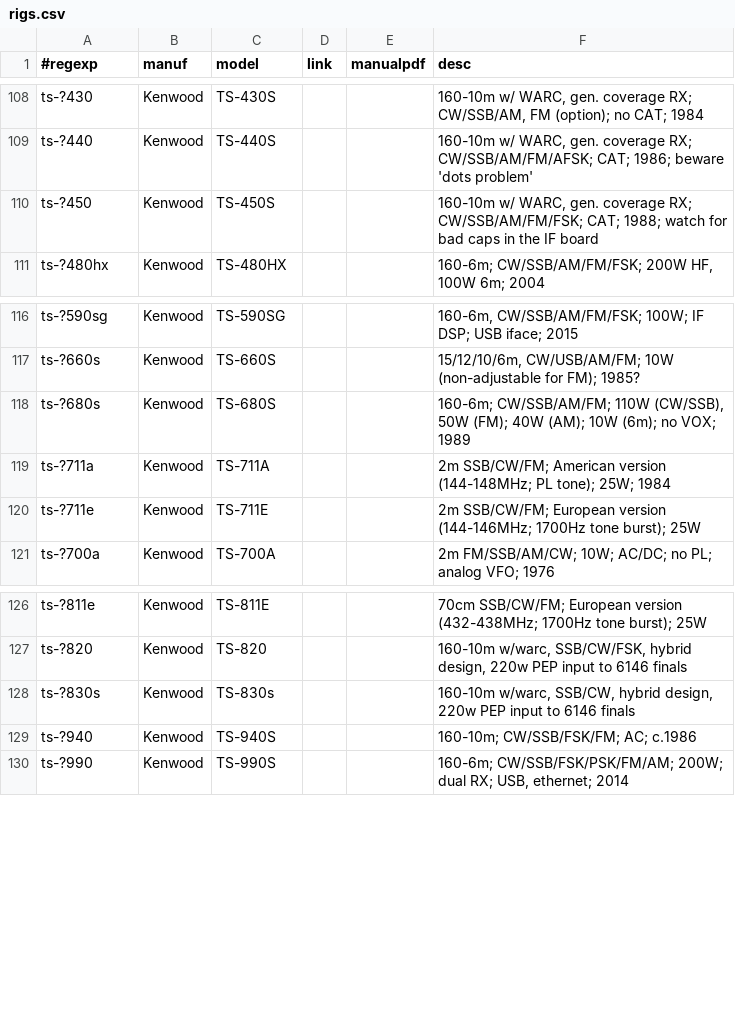
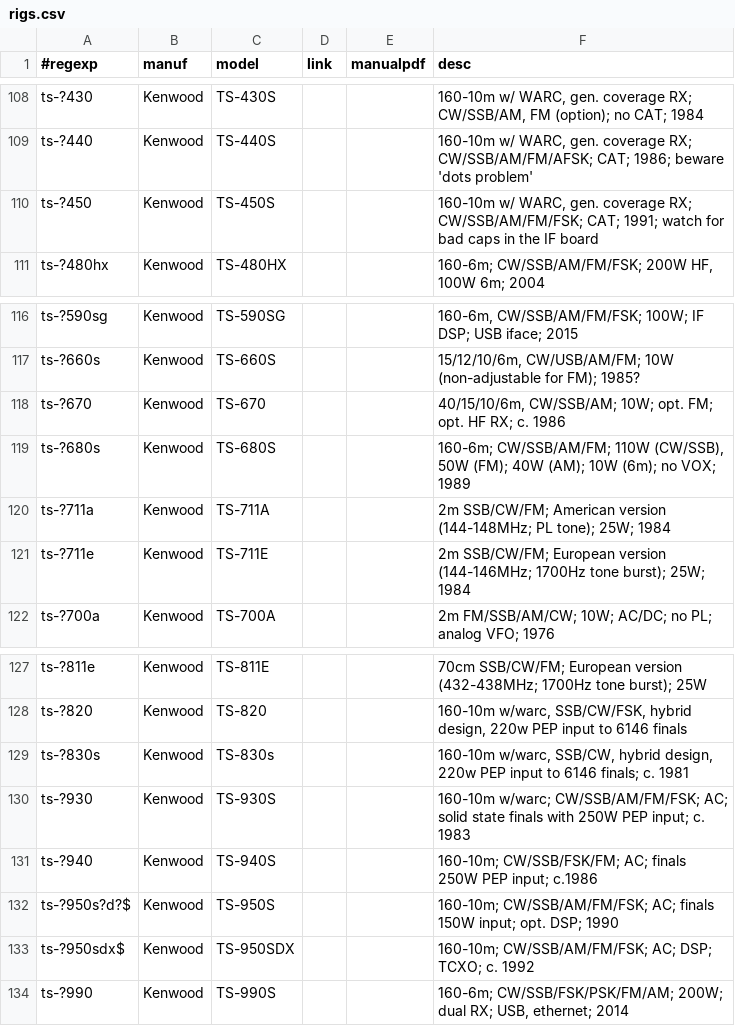
Before and after one commit to molo1134/rigs, a CSV file: rigs.csv, drawn as a sheet; only a part is shown, gaps mark what is left out.

Commit message:
add some kenwoods, update some

```diff
--- a/rigs.csv
+++ b/rigs.csv
@@ -109,3 +109,3 @@ ts-?430,Kenwood,TS-430S,,,"160-10m w/ WARC, gen. coverage RX; CW/SSB/AM, FM (opt
 ts-?440,Kenwood,TS-440S,,,"160-10m w/ WARC, gen. coverage RX; CW/SSB/AM/FM/AFSK; CAT; 1986; beware 'dots problem'"
-ts-?450,Kenwood,TS-450S,,,"160-10m w/ WARC, gen. coverage RX; CW/SSB/AM/FM/FSK; CAT; 1988; watch for bad caps in the IF board"
+ts-?450,Kenwood,TS-450S,,,"160-10m w/ WARC, gen. coverage RX; CW/SSB/AM/FM/FSK; CAT; 1991; watch for bad caps in the IF board"
 ts-?480hx,Kenwood,TS-480HX,,,"160-6m; CW/SSB/AM/FM/FSK; 200W HF, 100W 6m; 2004"
@@ -117,5 +117,6 @@ ts-?590sg,Kenwood,TS-590SG,,,"160-6m, CW/SSB/AM/FM/FSK; 100W; IF DSP; USB iface;
 ts-?660s,Kenwood,TS-660S,,,"15/12/10/6m, CW/USB/AM/FM; 10W (non-adjustable for FM); 1985?"
+ts-?670,Kenwood,TS-670,,,"40/15/10/6m, CW/SSB/AM; 10W; opt. FM; opt. HF RX; c. 1986"
 ts-?680s,Kenwood,TS-680S,,,"160-6m; CW/SSB/AM/FM; 110W (CW/SSB), 50W (FM); 40W (AM); 10W (6m); no VOX; 1989"
 ts-?711a,Kenwood,TS-711A,,,"2m SSB/CW/FM; American version (144-148MHz; PL tone); 25W; 1984"
-ts-?711e,Kenwood,TS-711E,,,"2m SSB/CW/FM; European version (144-146MHz; 1700Hz tone burst); 25W"
+ts-?711e,Kenwood,TS-711E,,,"2m SSB/CW/FM; European version (144-146MHz; 1700Hz tone burst); 25W; 1984"
 ts-?700a,Kenwood,TS-700A,,,"2m FM/SSB/AM/CW; 10W; AC/DC; no PL; analog VFO; 1976"
@@ -127,4 +128,7 @@ ts-?811e,Kenwood,TS-811E,,,"70cm SSB/CW/FM; European version (432-438MHz; 1700Hz
 ts-?820,Kenwood,TS-820,,,"160-10m w/warc, SSB/CW/FSK, hybrid design, 220w PEP input to 6146 finals"
-ts-?830s,Kenwood,TS-830s,,,"160-10m w/warc, SSB/CW, hybrid design, 220w PEP input to 6146 finals"
-ts-?940,Kenwood,TS-940S,,,"160-10m; CW/SSB/FSK/FM; AC; c.1986"
+ts-?830s,Kenwood,TS-830s,,,"160-10m w/warc, SSB/CW, hybrid design, 220w PEP input to 6146 finals; c. 1981"
+ts-?930,Kenwood,TS-930S,,,"160-10m w/warc; CW/SSB/AM/FM/FSK; AC; solid state finals with 250W PEP input; c. 1983"
+ts-?940,Kenwood,TS-940S,,,"160-10m; CW/SSB/FSK/FM; AC; finals 250W PEP input; c.1986"
+ts-?950s?d?$,Kenwood,TS-950S,,,"160-10m; CW/SSB/AM/FM/FSK; AC; finals 150W input; opt. DSP; 1990"
+ts-?950sdx$,Kenwood,TS-950SDX,,,"160-10m; CW/SSB/AM/FM/FSK; AC; DSP; TCXO; c. 1992"
 ts-?990,Kenwood,TS-990S,,,"160-6m; CW/SSB/FSK/PSK/FM/AM; 200W; dual RX; USB, ethernet; 2014"
```
